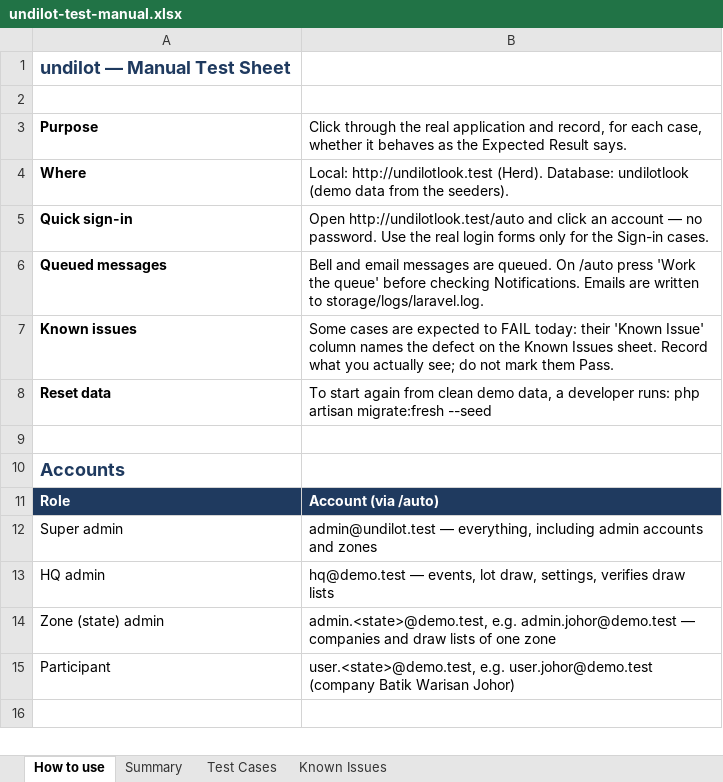
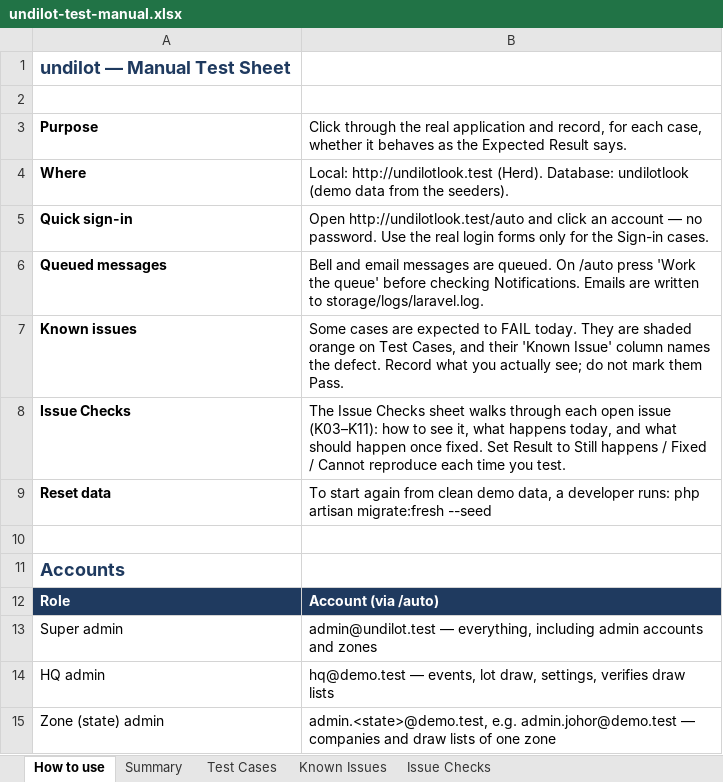
Before and after one commit to aijad89/undilotlook, an Excel workbook: docs/testing/undilot-test-manual.xlsx, sheet How to use, drawn as a sheet; only a part is shown; the shorter side is filled out with more unchanged rows; values as stored, in another font and other column widths than the file's, no borders; the diff names each change by its address in the sheet, - before the commit and + after, or states it on an @@ line.

```diff
--- a/docs/testing/undilot-test-manual.xlsx (sheet How to use)
+++ b/docs/testing/undilot-test-manual.xlsx (sheet How to use)
+sheet tab: Issue Checks
-B7: …to FAIL today: their 'Known Issue' column names the defect on the Known Issues sheet. Record what…
+B7: …to FAIL today. They are shaded orange on Test Cases, and their 'Known Issue' column names the defect. Record what…
+row 8: Issue Checks | The Issue Checks sheet walks through each open issue (K03–K11): how to see it, what happens today, and what should happen once fixed. Set Result to Still happens / Fixed / Cannot reproduce each time you test.
```
Also changed, not shown: sheet Test Cases.
